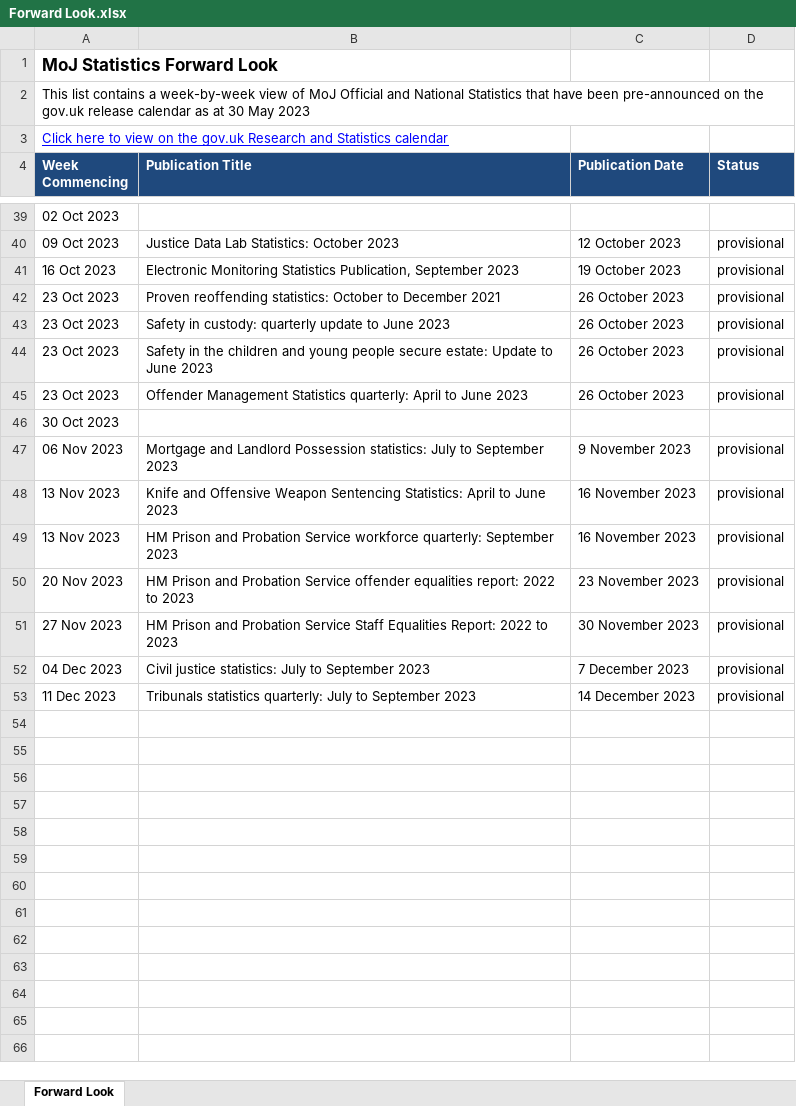
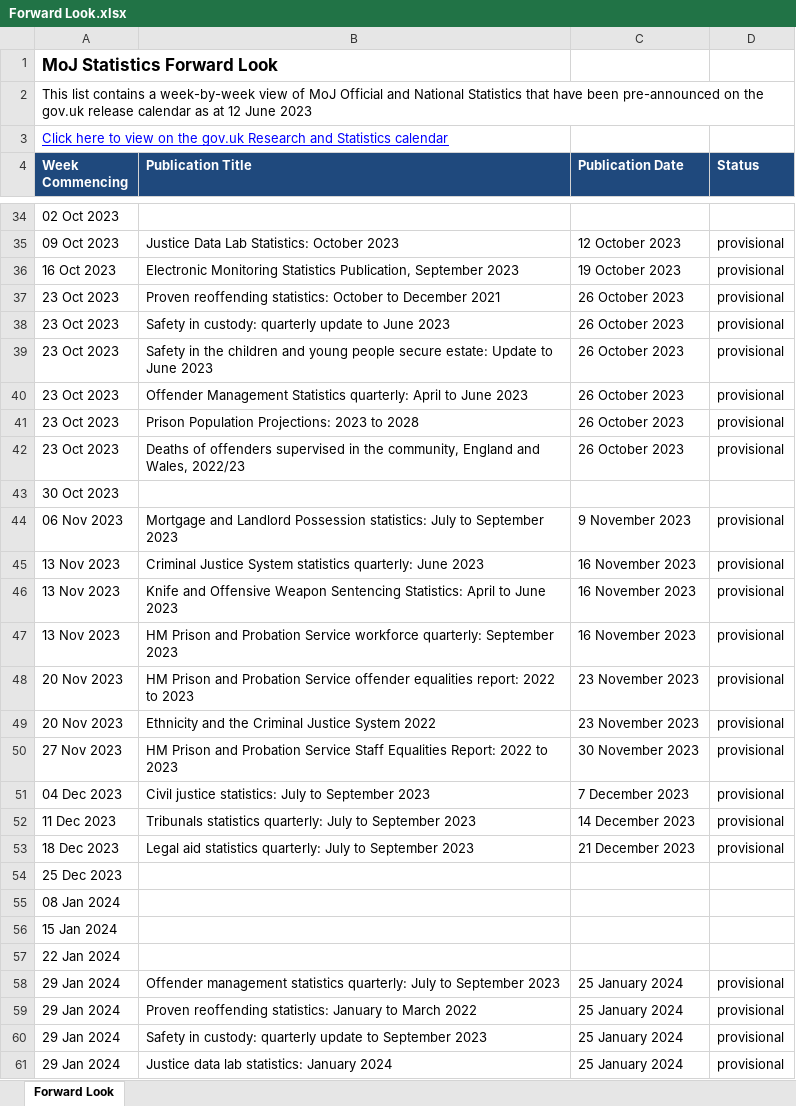
Before and after one commit to moj-analytical-services/stats-forward-look, an Excel workbook: Forward Look/Forward Look.xlsx, sheet Forward Look, drawn as a sheet; only a part is shown, gaps mark what is left out; values as stored, in another font and other column widths than the file's, no borders; conditional formats not drawn; the diff covers the shown part only; the diff names each change by its address in the sheet, - before the commit and + after, or states it on an @@ line.

Commit message:
latest update

```diff
--- a/Forward Look/Forward Look.xlsx (sheet Forward Look)
+++ b/Forward Look/Forward Look.xlsx (sheet Forward Look)
-A2 (Week Commencing): …as at 30 May 2023
+A2 (Week Commencing): …as at 12 June 2023
+row 41: 23 Oct 2023 | Prison Population Projections: 2023 to 2028 | 26 October 2023 | provisional
+row 42: 23 Oct 2023 | Deaths of offenders supervised in the community, England and Wales, 2022/23 | 26 October 2023 | provisional
+row 45: 13 Nov 2023 | Criminal Justice System statistics quarterly: June 2023 | 16 November 2023 | provisional
+row 49: 20 Nov 2023 | Ethnicity and the Criminal Justice System 2022 | 23 November 2023 | provisional
+row 53: 18 Dec 2023 | Legal aid statistics quarterly: July to September 2023 | 21 December 2023 | provisional
+row 54: 25 Dec 2023
+row 55: 08 Jan 2024
+row 56: 15 Jan 2024
+row 57: 22 Jan 2024
+row 58: 29 Jan 2024 | Offender management statistics quarterly: July to September 2023 | 25 January 2024 | provisional
+row 59: 29 Jan 2024 | Proven reoffending statistics: January to March 2022 | 25 January 2024 | provisional
+row 60: 29 Jan 2024 | Safety in custody: quarterly update to September 2023 | 25 January 2024 | provisional
+row 61: 29 Jan 2024 | Justice data lab statistics: January 2024 | 25 January 2024 | provisional
```
Also changed, not shown: 5 removed rows and 5 edited cells elsewhere in this sheet, hidden cells.
